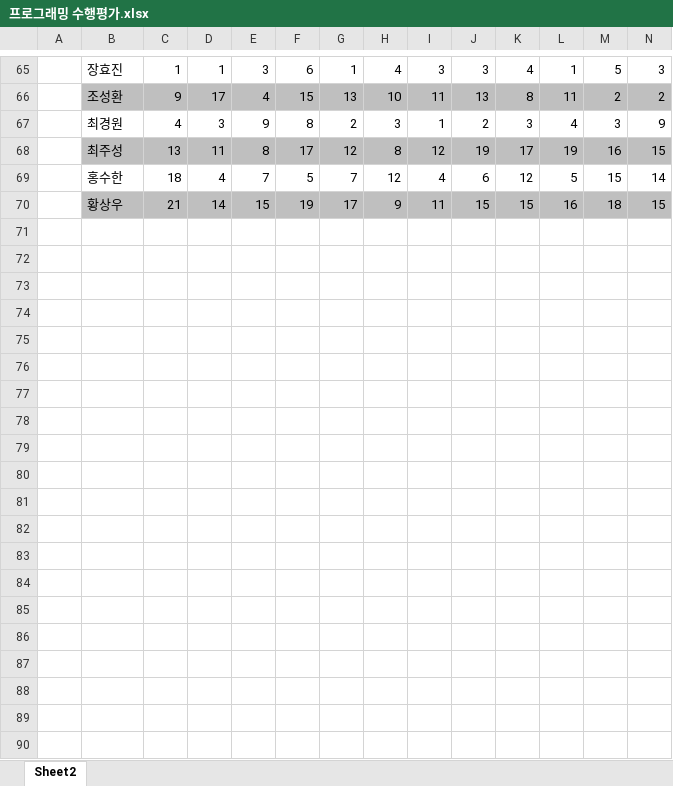
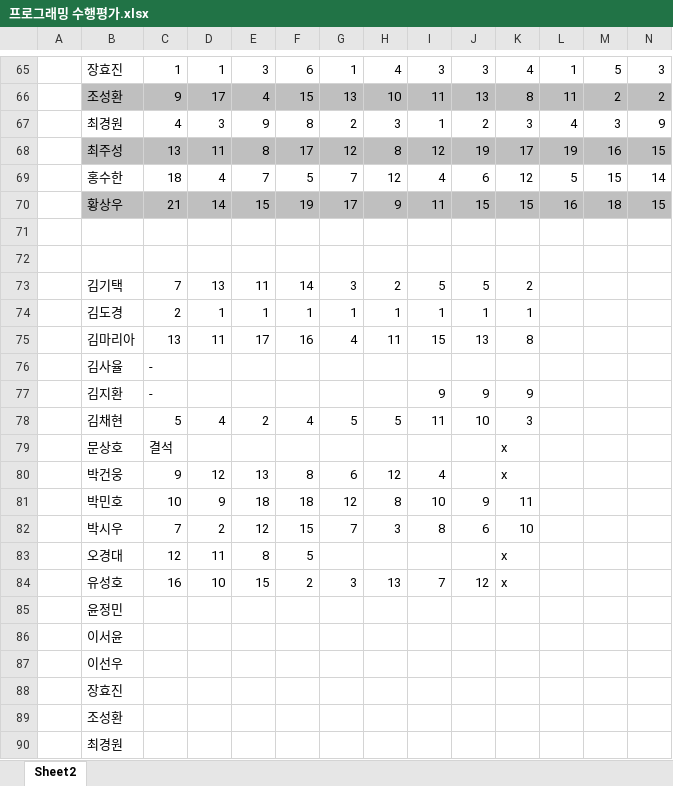
Before and after one commit to mTE3000/-, an Excel workbook: 프로그래밍 수행평가.xlsx, sheet Sheet2, drawn as a sheet; only a part is shown, gaps mark what is left out; values as stored, in another font and other column widths than the file's, no borders; rows hold the shown columns only; the diff covers the shown part only; the diff names each change by its address in the sheet, - before the commit and + after, or states it on an @@ line.

```diff
--- a/프로그래밍 수행평가.xlsx (sheet Sheet2)
+++ b/프로그래밍 수행평가.xlsx (sheet Sheet2)
+row 71: (empty)
+row 72: (empty)
+row 73:  | 김기택 | 7 | 13 | 11 | 14 | 3 | 2 | 5 | 5 | 2
+row 74:  | 김도경 | 2 | 1 | 1 | 1 | 1 | 1 | 1 | 1 | 1
+row 75:  | 김마리아 | 13 | 11 | 17 | 16 | 4 | 11 | 15 | 13 | 8
+row 76:  | 김사율 | -
+row 77:  | 김지환 | - |  |  |  |  |  | 9 | 9 | 9
+row 78:  | 김채현 | 5 | 4 | 2 | 4 | 5 | 5 | 11 | 10 | 3
+row 79:  | 문상호 | 결석 |  |  |  |  |  |  |  | x
+row 80:  | 박건웅 | 9 | 12 | 13 | 8 | 6 | 12 | 4 |  | x
+row 81:  | 박민호 | 10 | 9 | 18 | 18 | 12 | 8 | 10 | 9 | 11
+row 82:  | 박시우 | 7 | 2 | 12 | 15 | 7 | 3 | 8 | 6 | 10
+row 83:  | 오경대 | 12 | 11 | 8 | 5 |  |  |  |  | x
+row 84:  | 유성호 | 16 | 10 | 15 | 2 | 3 | 13 | 7 | 12 | x
+row 85:  | 윤정민
+row 86:  | 이서윤
+row 87:  | 이선우
+row 88:  | 장효진
+row 89:  | 조성환
+row 90:  | 최경원
```
Also changed, not shown: 26 added rows elsewhere in this sheet, 8 other files.
